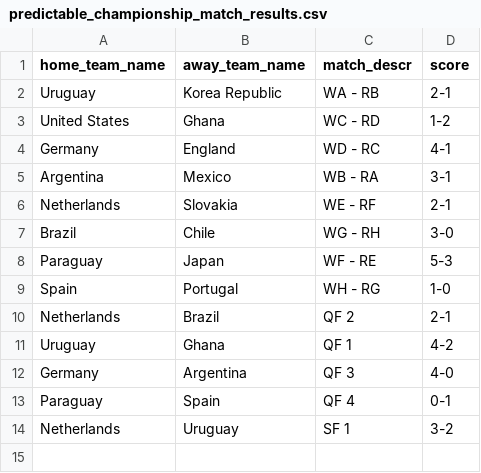
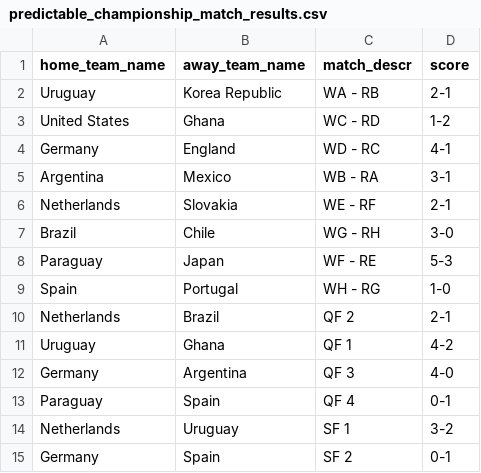
Before and after one commit to torehau/contestadors, a CSV file: lib/tasks/predictable_championship_match_results.csv, drawn as a sheet.

Commit message:
germany-spain 0-1

```diff
--- a/lib/tasks/predictable_championship_match_results.csv
+++ b/lib/tasks/predictable_championship_match_results.csv
@@ -14 +14,2 @@ Paraguay,Spain,QF 4,0-1
 Netherlands,Uruguay,SF 1,3-2
+Germany,Spain,SF 2,0-1
```
